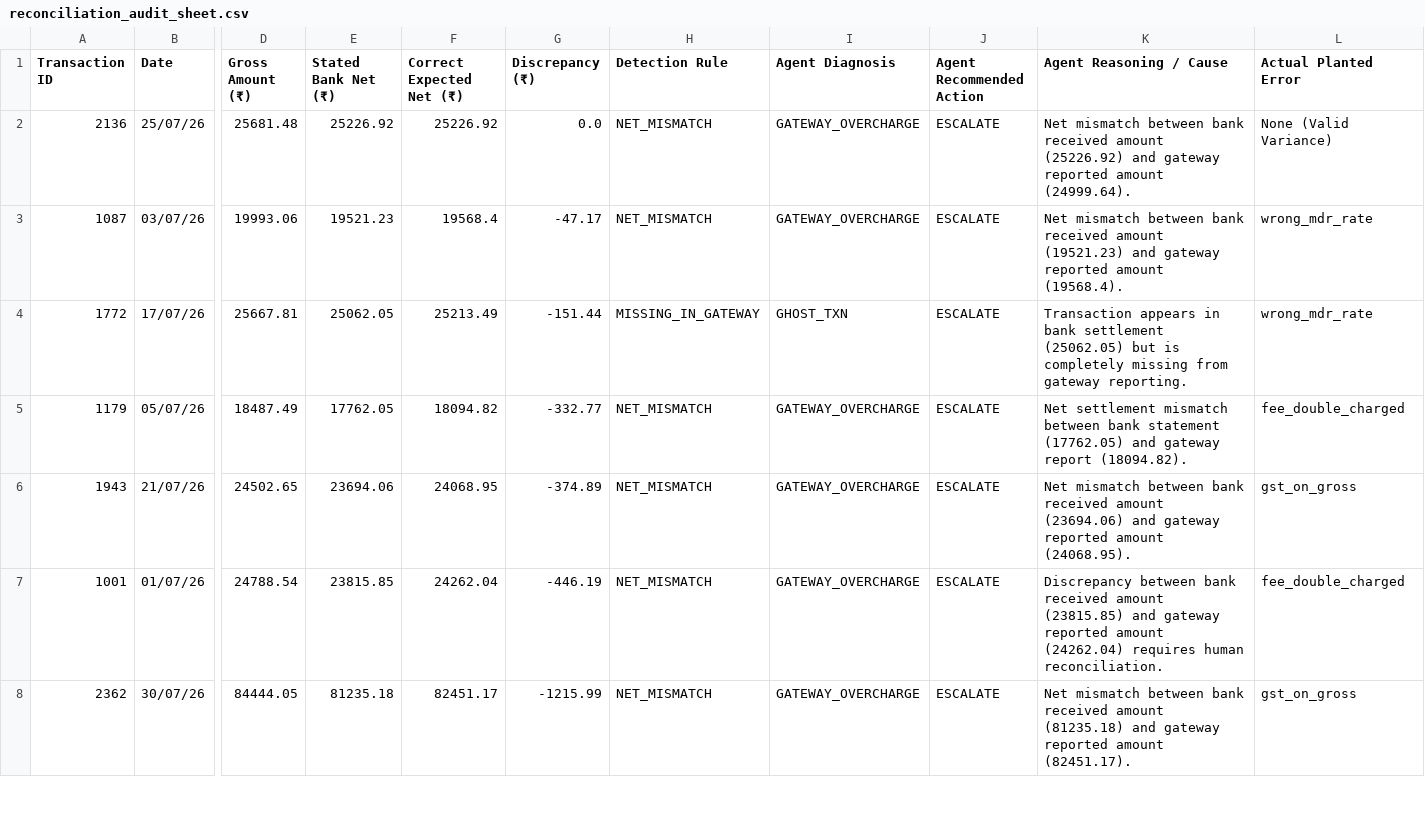
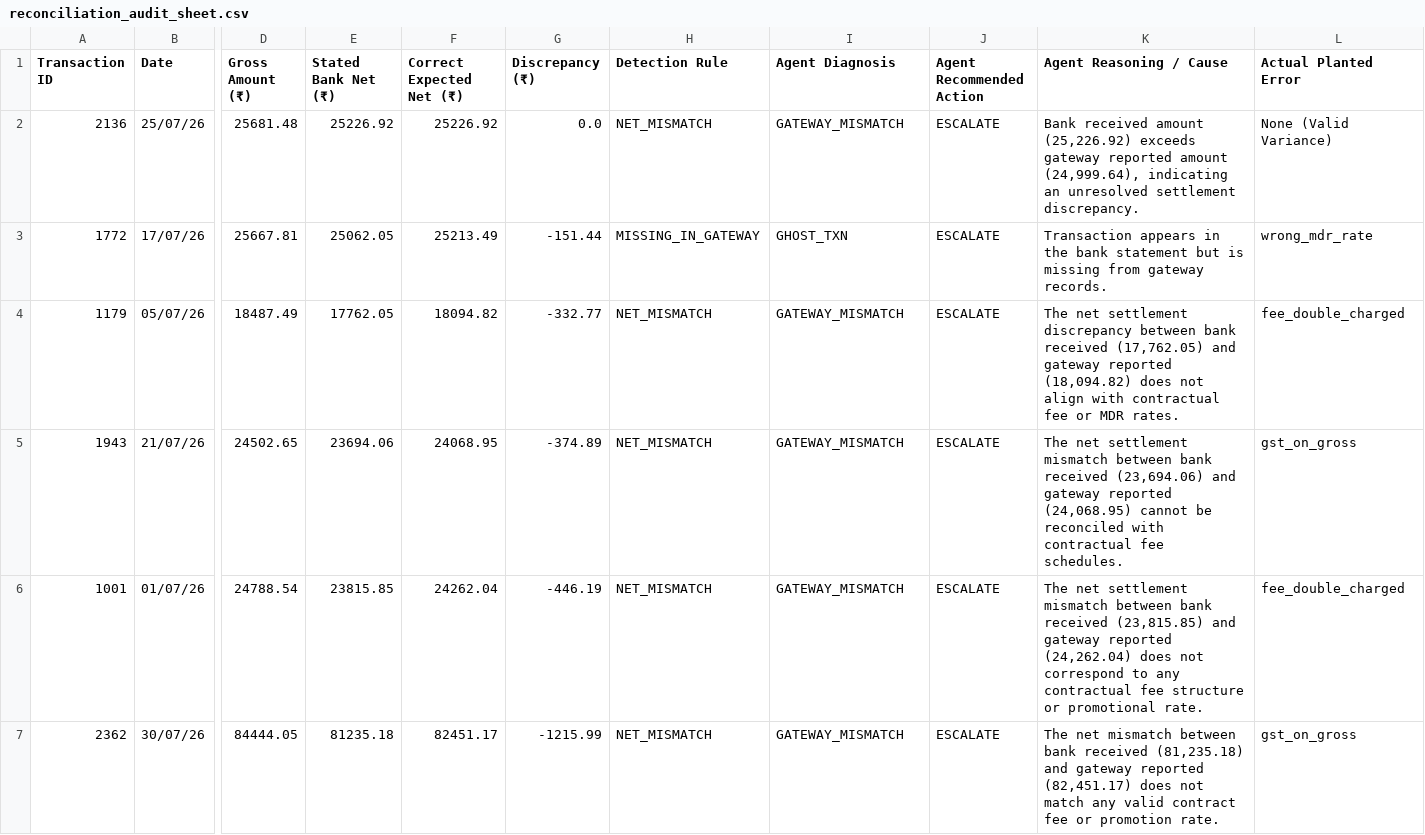
Before and after one commit to nehalabbott/ai-finance-controller, a CSV file: output/reconciliation_audit_sheet.csv, drawn as a sheet; only a part is shown, gaps mark what is left out; removed rows and columns are numbered as before the commit, all else as after; rows hold the shown columns only; the diff covers the shown part only; the diff names each change by its address in the sheet, - before the commit and + after, or states it on an @@ line.

```diff
--- a/output/reconciliation_audit_sheet.csv
+++ b/output/reconciliation_audit_sheet.csv
-I2 (Agent Diagnosis): GATEWAY_OVERCHARGE
+I2 (Agent Diagnosis): GATEWAY_MISMATCH
-K2 (Agent Reasoning / Cause): Net mismatch between bank received amount (25226.92) and gateway reported amount (24999.64).
+K2 (Agent Reasoning / Cause): Bank received amount (25,226.92) exceeds gateway reported amount (24,999.64), indicating an unresolved settlement discrepancy.
-row 3: 1087 | 03/07/26 | 19993.06 | 19521.23 | 19568.4 | -47.17 | NET_MISMATCH | GATEWAY_OVERCHARGE | ESCALATE | Net mismatch between bank received amount (19521.23) and gateway reported amount (19568.4). | wrong_mdr_rate
-K3 (Agent Reasoning / Cause): …appears in bank settlement (25062.05) but is completely missing from gateway reporting.
+K3 (Agent Reasoning / Cause): …appears in the bank statement but is missing from gateway records.
-I4:I7 (Agent Diagnosis): GATEWAY_OVERCHARGE
+I4:I7 (Agent Diagnosis): GATEWAY_MISMATCH
-K4 (Agent Reasoning / Cause): Net settlement mismatch between bank statement (17762.05) and gateway report (18094.82).
+K4 (Agent Reasoning / Cause): The net settlement discrepancy between bank received (17,762.05) and gateway reported (18,094.82) does not align with contractual fee or MDR rates.
-K5 (Agent Reasoning / Cause): Net mismatch between bank received amount (23694.06) and gateway reported amount (24068.95).
+K5 (Agent Reasoning / Cause): The net settlement mismatch between bank received (23,694.06) and gateway reported (24,068.95) cannot be reconciled with contractual fee schedules.
-K6 (Agent Reasoning / Cause): Discrepancy between bank received amount (23815.85) and gateway reported amount (24262.04) requires human reconciliation.
+K6 (Agent Reasoning / Cause): The net settlement mismatch between bank received (23,815.85) and gateway reported (24,262.04) does not correspond to any contractual fee structure or promotional rate.
-K7 (Agent Reasoning / Cause): Net mismatch between bank received amount (81235.18) and gateway reported amount (82451.17).
+K7 (Agent Reasoning / Cause): The net mismatch between bank received (81,235.18) and gateway reported (82,451.17) does not match any valid contract fee or promotion rate.
```
Also changed, not shown: 2 added rows, 1 removed row and 26 edited cells elsewhere in this file, output/agent_resolutions.csv, 6 other files.
